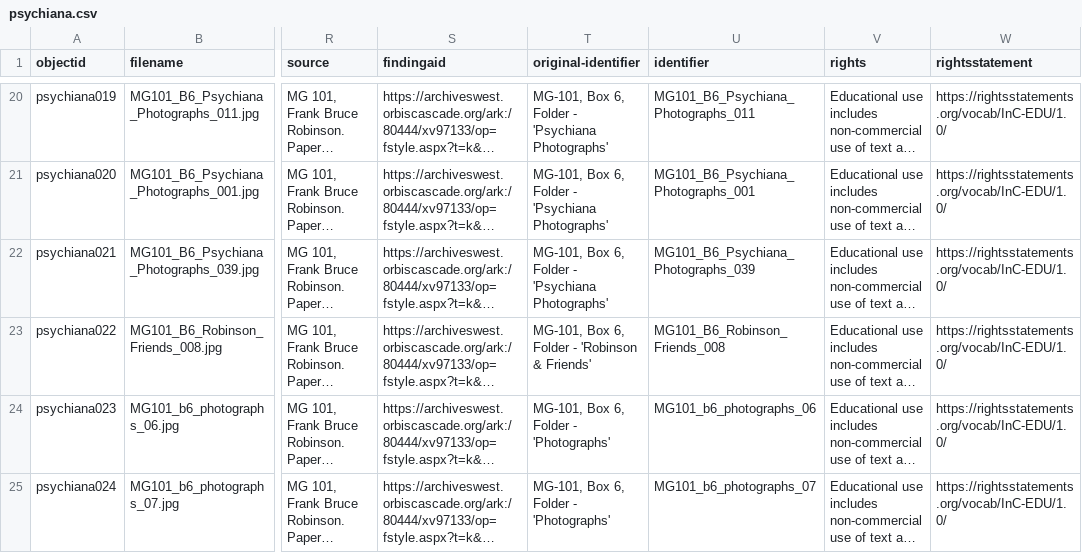
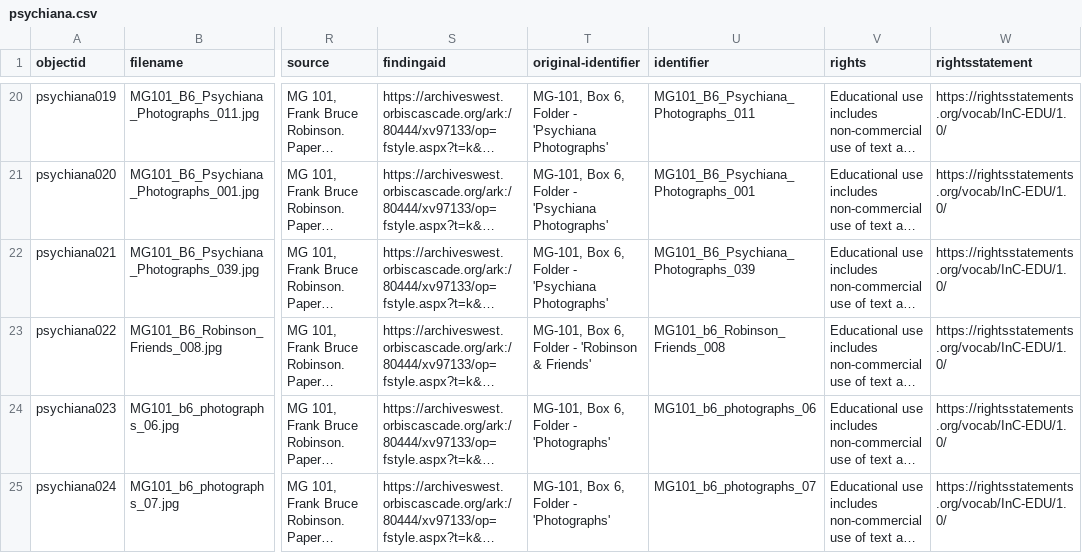
Before and after one commit to owikle/collectionbuilder-demo, a CSV file: _data/psychiana.csv, drawn as a sheet; only a part is shown, gaps mark what is left out; long unchanged cells end in …; the diff names each change by its address in the sheet, - before the commit and + after, or states it on an @@ line.

Commit message:
fix filename

```diff
--- a/_data/psychiana.csv
+++ b/_data/psychiana.csv
-U23 (identifier): MG101_B6_Robinson_Friends_008
+U23 (identifier): MG101_b6_Robinson_Friends_008
```
